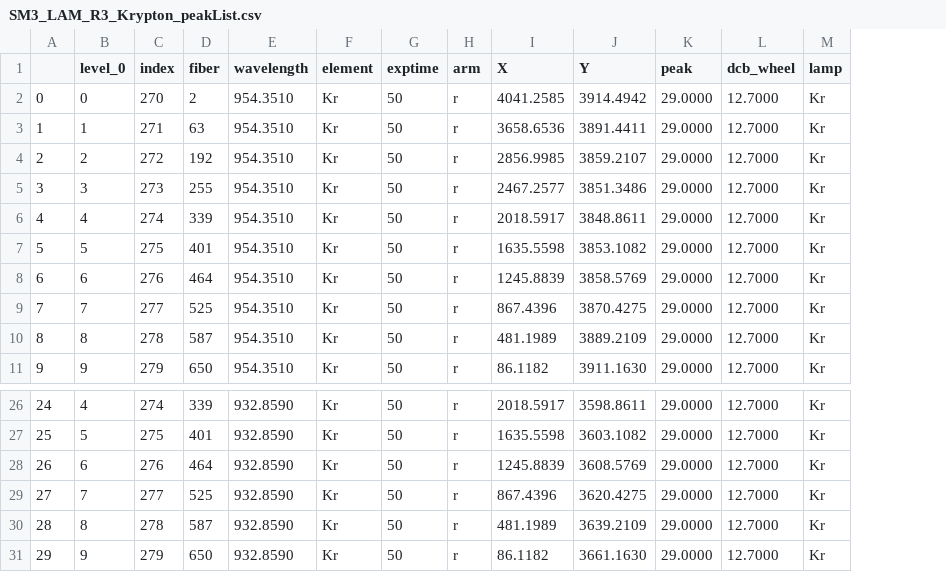
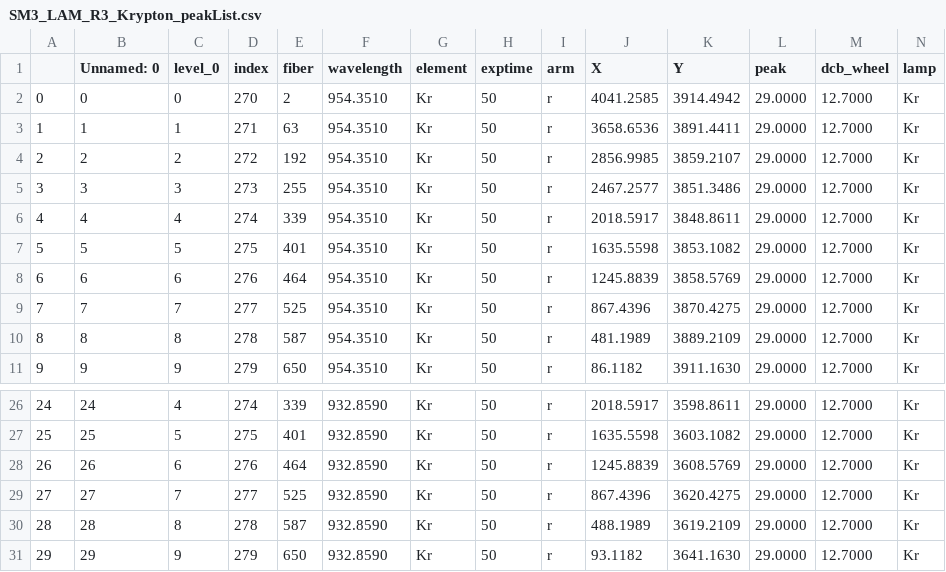
Before and after one commit to Subaru-PFS/dev_sps_analysis, a CSV file: notebooks/optical/peakList/SM3_LAM_R3_Krypton_peakList.csv, drawn as a sheet; only a part is shown, gaps mark what is left out; addresses are those after the commit; the diff names each change by its address in the sheet, - before the commit and + after, or states it on an @@ line.

Commit message:
update 2 peaks from Krypton peaks list for R3

```diff
--- a/notebooks/optical/peakList/SM3_LAM_R3_Krypton_peakList.csv
+++ b/notebooks/optical/peakList/SM3_LAM_R3_Krypton_peakList.csv
+column B (Unnamed: 0), rows 2-11: 0 | 1 | 2 | 3 | 4 | 5 | 6 | 7 | 8 | 9; rows 26-31: 24 | 25 | 26 | 27 | 28 | 29
-J30 (X): 481.1989
+J30 (X): 488.1989
-K30 (Y): 3639.2109
+K30 (Y): 3619.2109
-J31 (X): 86.1182
+J31 (X): 93.1182
-K31 (Y): 3661.1630
+K31 (Y): 3641.1630
```
